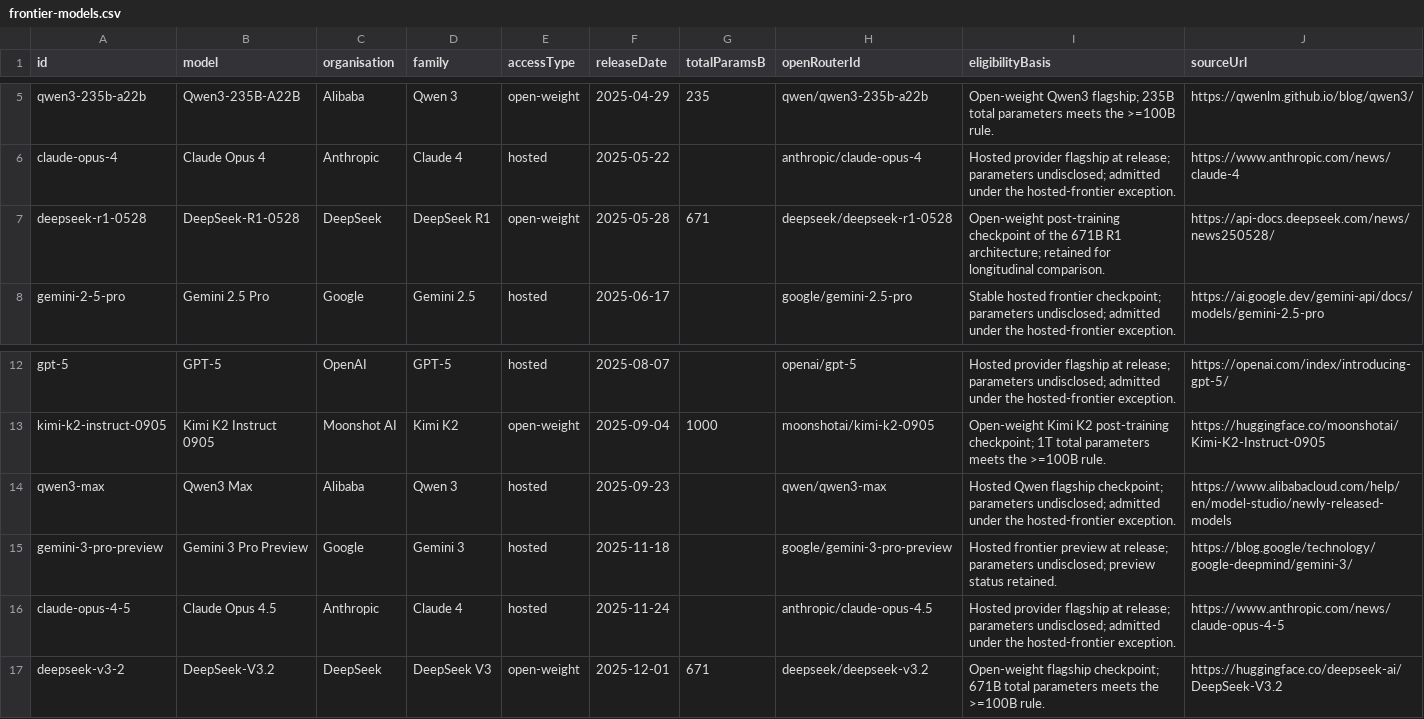
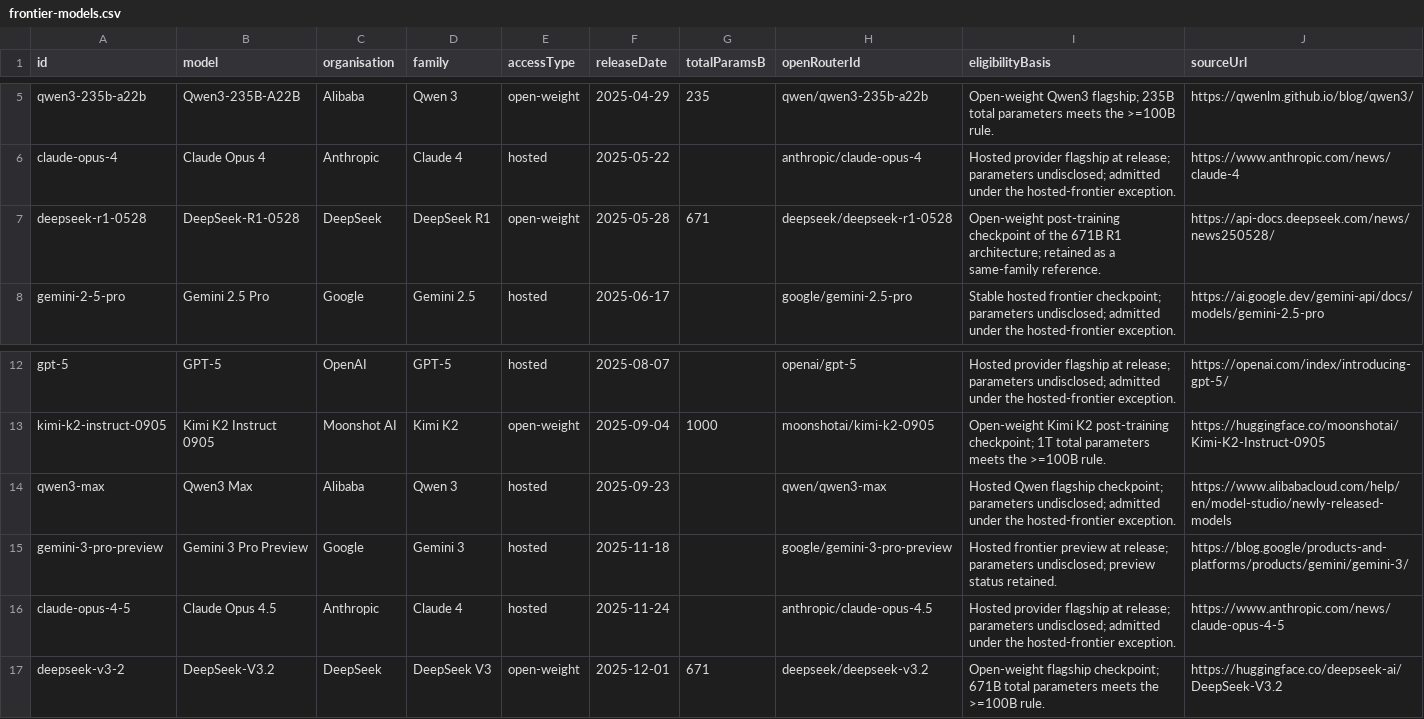
Before and after one commit to apolmig/agencytransfer, a CSV file: data/models/frontier-models.csv, drawn as a sheet; only a part is shown, gaps mark what is left out.

```diff
--- a/data/models/frontier-models.csv
+++ b/data/models/frontier-models.csv
@@ -6,3 +6,3 @@ qwen3-235b-a22b,"Qwen3-235B-A22B",Alibaba,"Qwen 3",open-weight,2025-04-29,235,qw
 claude-opus-4,"Claude Opus 4",Anthropic,"Claude 4",hosted,2025-05-22,,anthropic/claude-opus-4,"Hosted provider flagship at release; parameters undisclosed; admitted under the hosted-frontier exception.",https://www.anthropic.com/news/claude-4
-deepseek-r1-0528,"DeepSeek-R1-0528",DeepSeek,"DeepSeek R1",open-weight,2025-05-28,671,deepseek/deepseek-r1-0528,"Open-weight post-training checkpoint of the 671B R1 architecture; retained for longitudinal comparison.",https://api-docs.deepseek.com/news/news250528/
+deepseek-r1-0528,"DeepSeek-R1-0528",DeepSeek,"DeepSeek R1",open-weight,2025-05-28,671,deepseek/deepseek-r1-0528,"Open-weight post-training checkpoint of the 671B R1 architecture; retained as a same-family reference.",https://api-docs.deepseek.com/news/news250528/
 gemini-2-5-pro,"Gemini 2.5 Pro",Google,"Gemini 2.5",hosted,2025-06-17,,google/gemini-2.5-pro,"Stable hosted frontier checkpoint; parameters undisclosed; admitted under the hosted-frontier exception.",https://ai.google.dev/gemini-api/docs/models/gemini-2.5-pro
@@ -14,3 +14,3 @@ kimi-k2-instruct-0905,"Kimi K2 Instruct 0905",Moonshot AI,"Kimi K2",open-weight,
 qwen3-max,"Qwen3 Max",Alibaba,"Qwen 3",hosted,2025-09-23,,qwen/qwen3-max,"Hosted Qwen flagship checkpoint; parameters undisclosed; admitted under the hosted-frontier exception.",https://www.alibabacloud.com/help/en/model-studio/newly-released-models
-gemini-3-pro-preview,"Gemini 3 Pro Preview",Google,"Gemini 3",hosted,2025-11-18,,google/gemini-3-pro-preview,"Hosted frontier preview at release; parameters undisclosed; preview status retained.",https://blog.google/technology/google-deepmind/gemini-3/
+gemini-3-pro-preview,"Gemini 3 Pro Preview",Google,"Gemini 3",hosted,2025-11-18,,google/gemini-3-pro-preview,"Hosted frontier preview at release; parameters undisclosed; preview status retained.",https://blog.google/products-and-platforms/products/gemini/gemini-3/
 claude-opus-4-5,"Claude Opus 4.5",Anthropic,"Claude 4",hosted,2025-11-24,,anthropic/claude-opus-4.5,"Hosted provider flagship at release; parameters undisclosed; admitted under the hosted-frontier exception.",https://www.anthropic.com/news/claude-opus-4-5
```
Also changed, not shown: data/published/diselect-summary.csv, data/runs/2026-08-10-ape-frontier-pilot-v01/aggregate.csv, 45 other files.
